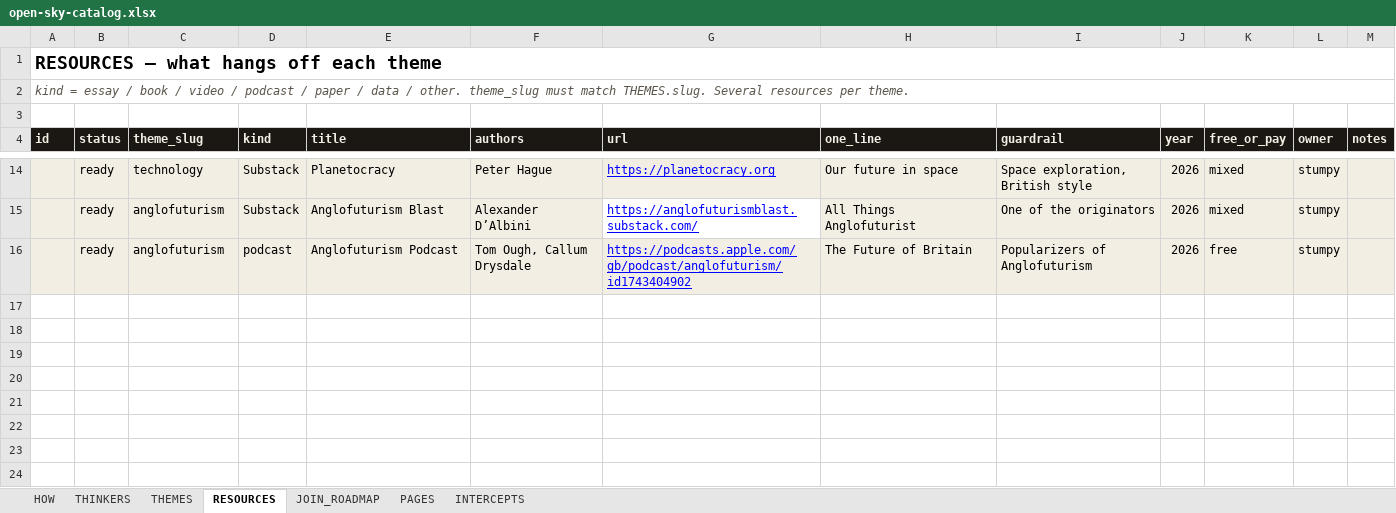
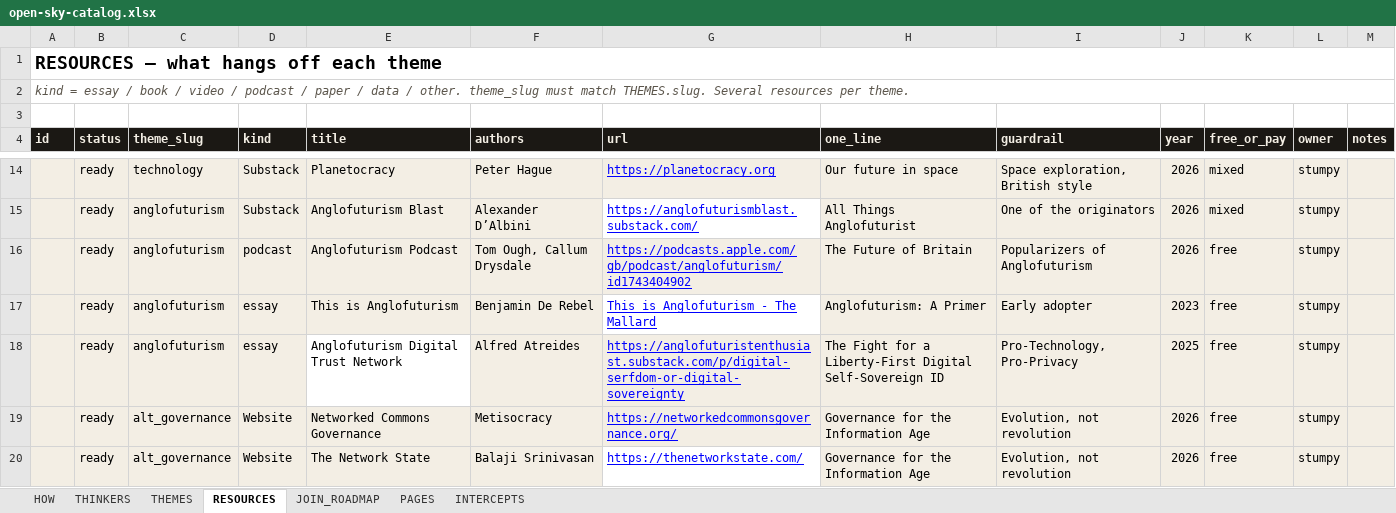
Before and after one commit to stumpyuk1/open-sky, an Excel workbook: content/open-sky-catalog.xlsx, sheet RESOURCES, drawn as a sheet; only a part is shown, gaps mark what is left out; values as stored, in another font and other column widths than the file's, no borders; the diff names each change by its address in the sheet, - before the commit and + after, or states it on an @@ line.

Commit message:
Ingest Alt-Governance and two Anglofuturism essays

```diff
--- a/content/open-sky-catalog.xlsx (sheet RESOURCES)
+++ b/content/open-sky-catalog.xlsx (sheet RESOURCES)
+row 17:  | ready | anglofuturism | essay | This is Anglofuturism | Benjamin De Rebel | This is Anglofuturism - The Mallard | Anglofuturism: A Primer | Early adopter | 2023 | free | stumpy
+row 18:  | ready | anglofuturism | essay | Anglofuturism Digital Trust Network | Alfred Atreides | https://anglofuturistenthusiast.substack.com/p/digital-serfdom-or-digital-sovereignty | The Fight for a Liberty-First Digital Self-Sovereign ID | Pro-Technology, Pro-Privacy | 2025 | free | stumpy
+row 19:  | ready | alt_governance | Website | Networked Commons Governance | Metisocracy | https://networkedcommonsgovernance.org/ | Governance for the Information Age | Evolution, not revolution | 2026 | free | stumpy
+row 20:  | ready | alt_governance | Website | The Network State | Balaji Srinivasan | https://thenetworkstate.com/ | Governance for the Information Age | Evolution, not revolution | 2026 | free | stumpy
```
Also changed, not shown: sheet THEMES, 4 other files.
